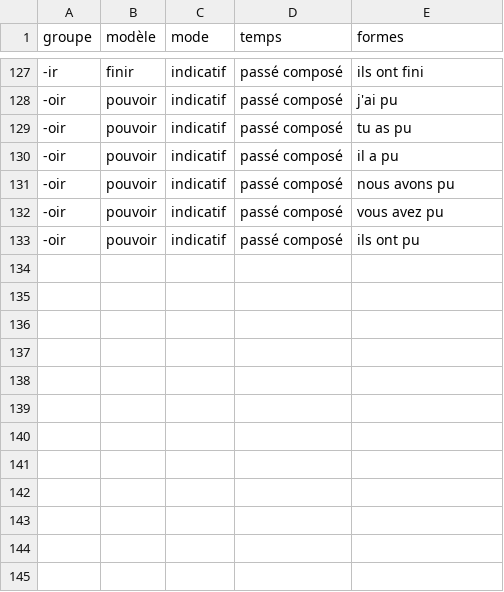
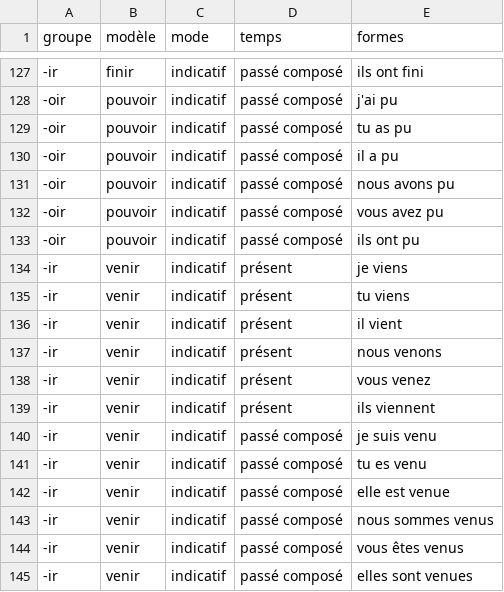
Before and after one commit to frs84/sunverbs, a CSV file: sunverbs.csv, drawn as a sheet; only a part is shown, gaps mark what is left out; the diff names each change by its address in the sheet, - before the commit and + after, or states it on an @@ line.

Commit message:
Update sunverbs.csv

```diff
--- a/sunverbs.csv
+++ b/sunverbs.csv
+row 134: -ir | venir | indicatif | présent | je viens
+row 135: -ir | venir | indicatif | présent | tu viens
+row 136: -ir | venir | indicatif | présent | il vient
+row 137: -ir | venir | indicatif | présent | nous venons
+row 138: -ir | venir | indicatif | présent | vous venez
+row 139: -ir | venir | indicatif | présent | ils viennent
+row 140: -ir | venir | indicatif | passé composé | je suis venu
+row 141: -ir | venir | indicatif | passé composé | tu es venu
+row 142: -ir | venir | indicatif | passé composé | elle est venue
+row 143: -ir | venir | indicatif | passé composé | nous sommes venus
+row 144: -ir | venir | indicatif | passé composé | vous êtes venus
+row 145: -ir | venir | indicatif | passé composé | elles sont venues
```
